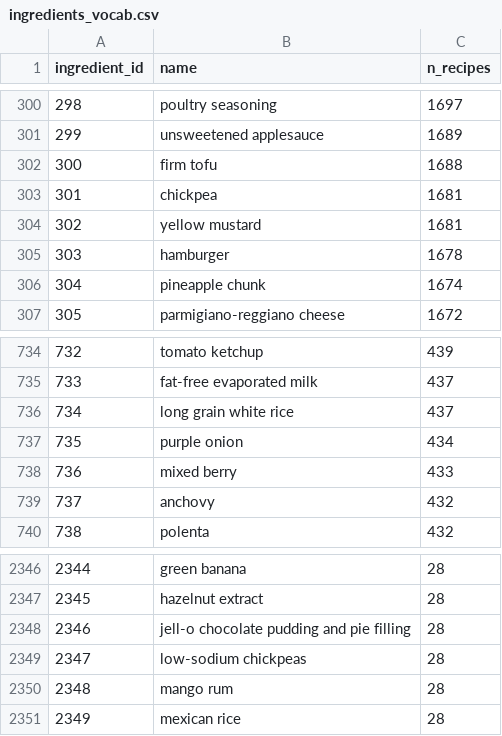
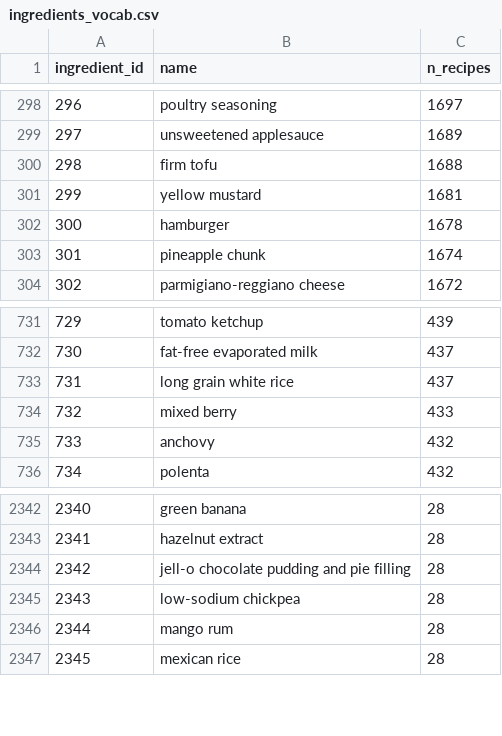
Before and after one commit to ChaseX9/RecSys-Project-Food-Paring, a CSV file: data/processed/ingredients_vocab.csv, drawn as a sheet; only a part is shown, gaps mark what is left out; removed rows and columns are numbered as before the commit, all else as after; the diff covers the shown part only; the diff names each change by its address in the sheet, - before the commit and + after, or states it on an @@ line.

```diff
--- a/data/processed/ingredients_vocab.csv
+++ b/data/processed/ingredients_vocab.csv
@@ column A (ingredient_id) renumbered from row 5 down @@
-row 303: 301 | chickpea | 1681
-row 737: 735 | purple onion | 434
-B2345 (name): low-sodium chickpeas
+B2345 (name): low-sodium chickpea
```
Also changed, not shown: 3 added rows, 5 removed rows and 1 edited cell elsewhere in this file, data/processed/flavor_mapping.csv, 14 other files.
